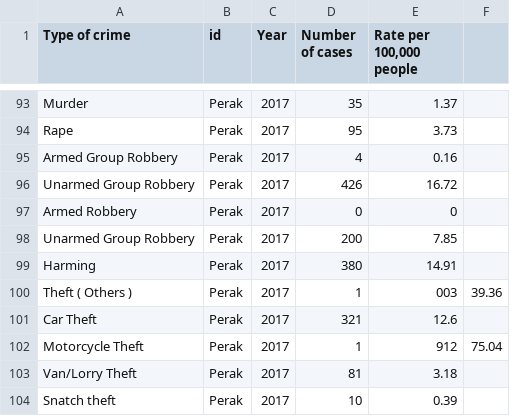
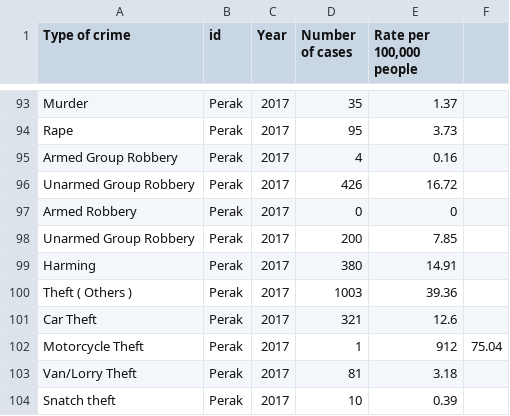
Before and after one commit to Cheryl-Neoh/FIT3179, a CSV file: Data/Cleaned-2017-crimes.csv, drawn as a sheet; only a part is shown, gaps mark what is left out.

Commit message:
Update Cleaned-2017-crimes.csv

```diff
--- a/Data/Cleaned-2017-crimes.csv
+++ b/Data/Cleaned-2017-crimes.csv
@@ -99,3 +99,3 @@ Unarmed Group Robbery,Perak,2017,200,7.85
 Harming,Perak,2017,380,14.91
-Theft ( Others ),Perak,2017,1,003,39.36
+Theft ( Others ),Perak,2017,1003,39.36
 Car Theft,Perak,2017,321,12.6
```
